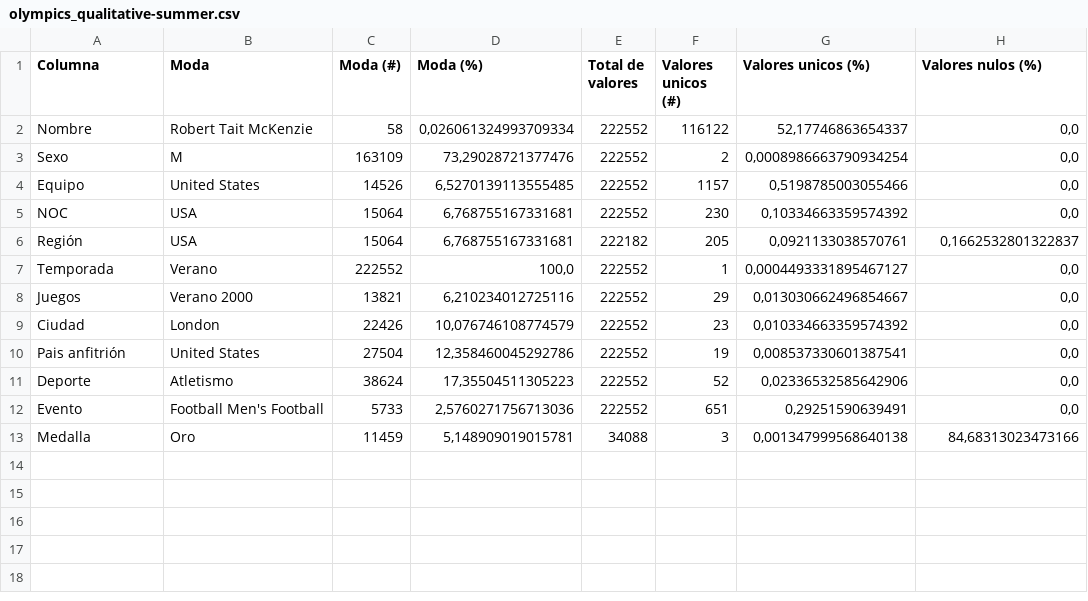
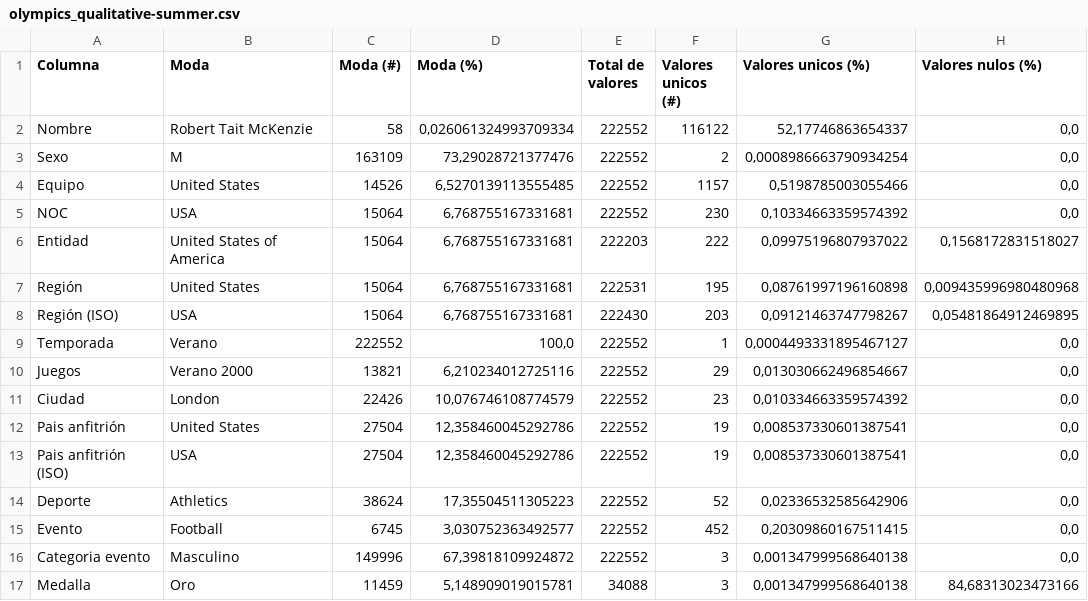
Before and after one commit to agutierrezmorag/olympic-games-datamart, a CSV file: descriptors/olympics_qualitative-summer.csv, drawn as a sheet.

```diff
--- a/descriptors/olympics_qualitative-summer.csv
+++ b/descriptors/olympics_qualitative-summer.csv
@@ -5,3 +5,5 @@ Equipo,United States,14526,"6,5270139113555485",222552,1157,"0,5198785003055466"
 NOC,USA,15064,"6,768755167331681",222552,230,"0,10334663359574392","0,0"
-Región,USA,15064,"6,768755167331681",222182,205,"0,0921133038570761","0,1662532801322837"
+Entidad,United States of America,15064,"6,768755167331681",222203,222,"0,09975196807937022","0,1568172831518027"
+Región,United States,15064,"6,768755167331681",222531,195,"0,08761997196160898","0,009435996980480968"
+Región (ISO),USA,15064,"6,768755167331681",222430,203,"0,09121463747798267","0,05481864912469895"
 Temporada,Verano,222552,"100,0",222552,1,"0,0004493331895467127","0,0"
@@ -10,4 +12,6 @@ Ciudad,London,22426,"10,076746108774579",222552,23,"0,010334663359574392","0,0"
 Pais anfitrión,United States,27504,"12,358460045292786",222552,19,"0,008537330601387541","0,0"
-Deporte,Atletismo,38624,"17,35504511305223",222552,52,"0,02336532585642906","0,0"
-Evento,Football Men's Football,5733,"2,5760271756713036",222552,651,"0,29251590639491","0,0"
+Pais anfitrión (ISO),USA,27504,"12,358460045292786",222552,19,"0,008537330601387541","0,0"
+Deporte,Athletics,38624,"17,35504511305223",222552,52,"0,02336532585642906","0,0"
+Evento,Football,6745,"3,030752363492577",222552,452,"0,20309860167511415","0,0"
+Categoria evento,Masculino,149996,"67,39818109924872",222552,3,"0,001347999568640138","0,0"
 Medalla,Oro,11459,"5,148909019015781",34088,3,"0,001347999568640138","84,68313023473166"
```
Also changed, not shown: descriptors/olympics-quantitative-summer.csv, descriptors/olympics-quantitative-winter.csv, 3 other files.
